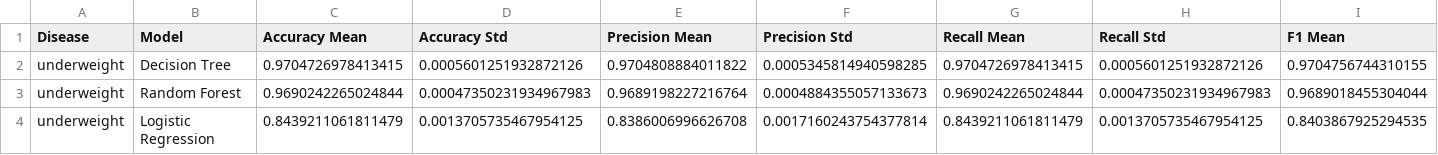
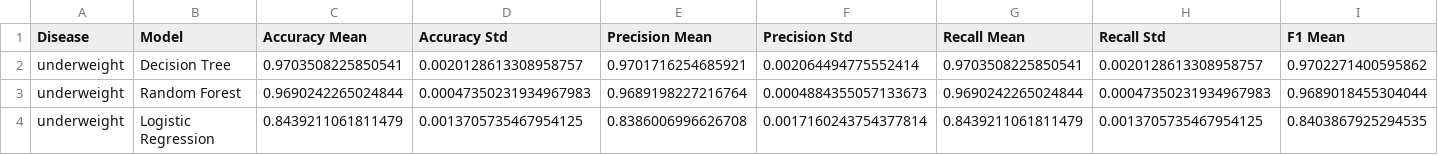
Before and after one commit to mariyamallick/AI-Pediatric-Malnutrition-Detection, a CSV file: evaluation/underweight_full_cross_validation.csv, drawn as a sheet; only a part is shown; the diff covers the shown part only; the diff names each change by its address in the sheet, - before the commit and + after, or states it on an @@ line.

```diff
--- a/evaluation/underweight_full_cross_validation.csv
+++ b/evaluation/underweight_full_cross_validation.csv
-C2 (Accuracy Mean): 0.9704726978413415
+C2 (Accuracy Mean): 0.9703508225850541
-D2 (Accuracy Std): 0.0005601251932872126
+D2 (Accuracy Std): 0.0020128613308958757
-E2 (Precision Mean): 0.9704808884011822
+E2 (Precision Mean): 0.9701716254685921
-F2 (Precision Std): 0.0005345814940598285
+F2 (Precision Std): 0.002064494775552414
-G2 (Recall Mean): 0.9704726978413415
+G2 (Recall Mean): 0.9703508225850541
-H2 (Recall Std): 0.0005601251932872126
+H2 (Recall Std): 0.0020128613308958757
-I2 (F1 Mean): 0.9704756744310155
+I2 (F1 Mean): 0.9702271400595862
```
Also changed, not shown: 1 edited cell elsewhere in this file, evaluation/stunting_full_cross_validation.csv, evaluation/stunting_model_comparison.csv, 7 other files.
